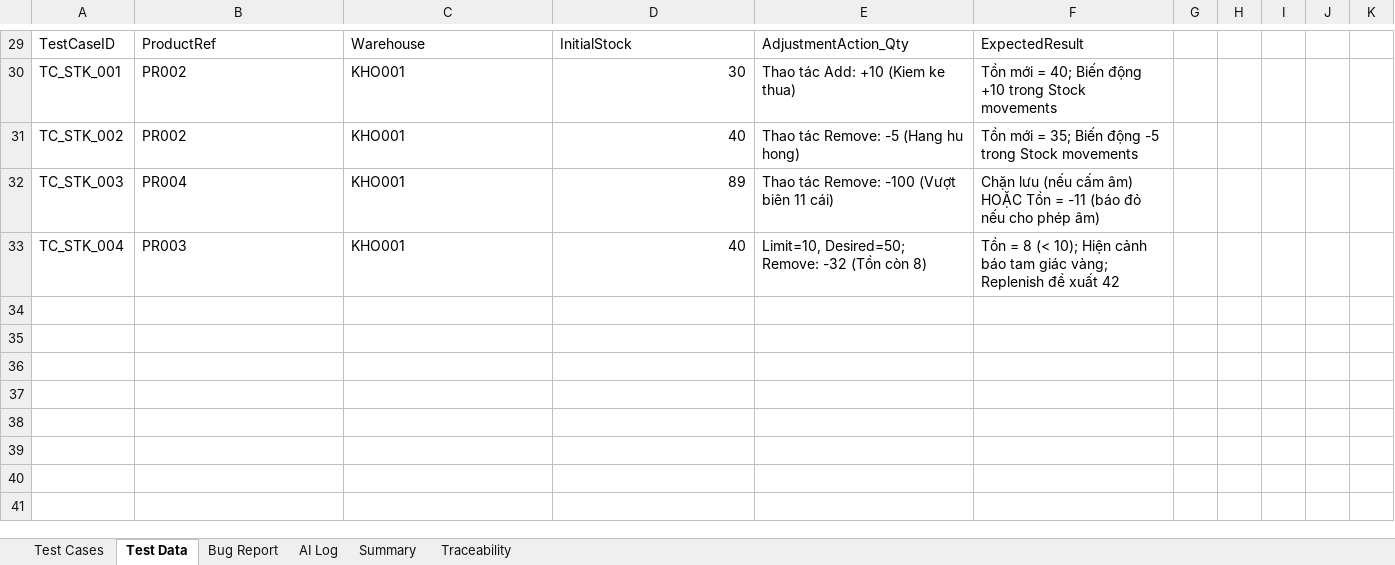
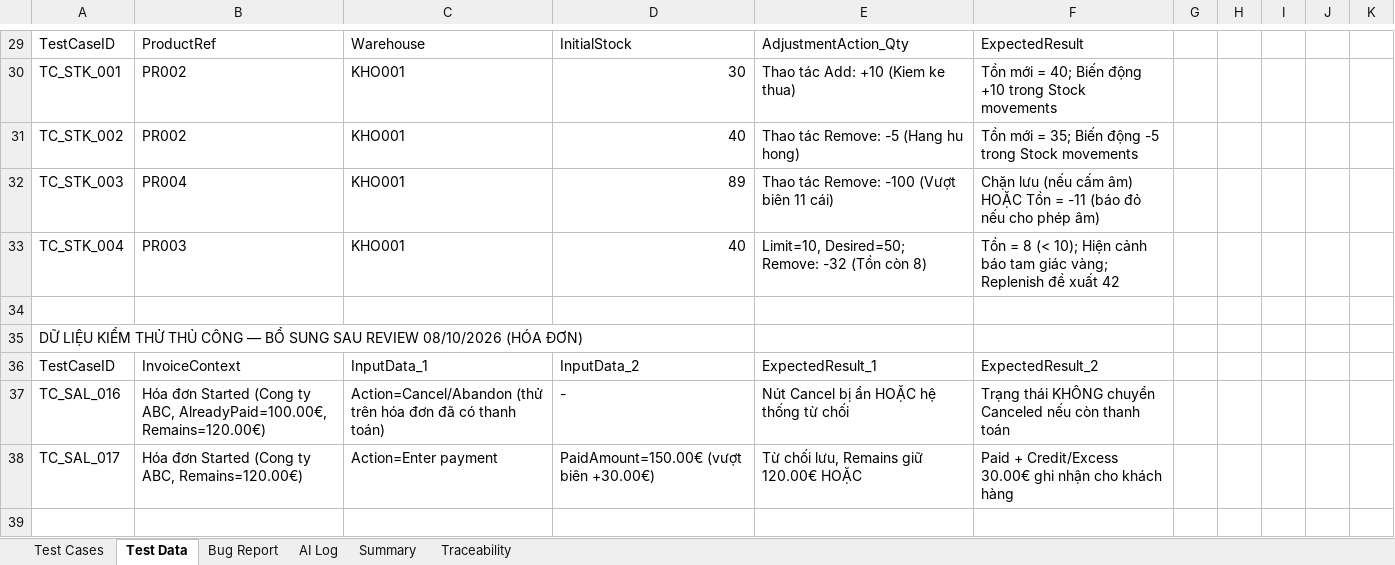
Before and after one commit to phidanghai-spec/Dolibarr_ERP_Testing, an Excel workbook: testcases/Dolibarr_TestCases.xlsx, sheet Test Data, drawn as a sheet; only a part is shown, gaps mark what is left out; values as stored, in another font and other column widths than the file's, no borders; the diff covers the shown part only; the diff names each change by its address in the sheet, - before the commit and + after, or states it on an @@ line.

Commit message:
docs(testcases): tich hop file Dolibarr_TestCases (1).xlsx voi 5 ca manual moi va cap nhat TestPlan

```diff
--- a/testcases/Dolibarr_TestCases.xlsx (sheet Test Data)
+++ b/testcases/Dolibarr_TestCases.xlsx (sheet Test Data)
+row 34: (empty)
+row 35: DỮ LIỆU KIỂM THỬ THỦ CÔNG — BỔ SUNG SAU REVIEW 08/10/2026 (HÓA ĐƠN)
+row 36: TestCaseID | InvoiceContext | InputData_1 | InputData_2 | ExpectedResult_1 | ExpectedResult_2
+row 37: TC_SAL_016 | Hóa đơn Started (Cong ty ABC, AlreadyPaid=100.00€, Remains=120.00€) | Action=Cancel/Abandon (thử trên hóa đơn đã có thanh toán) | - | Nút Cancel bị ẩn HOẶC hệ thống từ chối | Trạng thái KHÔNG chuyển Canceled nếu còn thanh toán
+row 38: TC_SAL_017 | Hóa đơn Started (Cong ty ABC, Remains=120.00€) | Action=Enter payment | PaidAmount=150.00€ (vượt biên +30.00€) | Từ chối lưu, Remains giữ 120.00€ HOẶC | Paid + Credit/Excess 30.00€ ghi nhận cho khách hàng
+row 39: (empty)
```
Also changed, not shown: 5 added rows and 2 edited cells elsewhere in this sheet, sheet Summary, sheet Test Cases, sheet Traceability, sheet AI Log, 1 other file.
